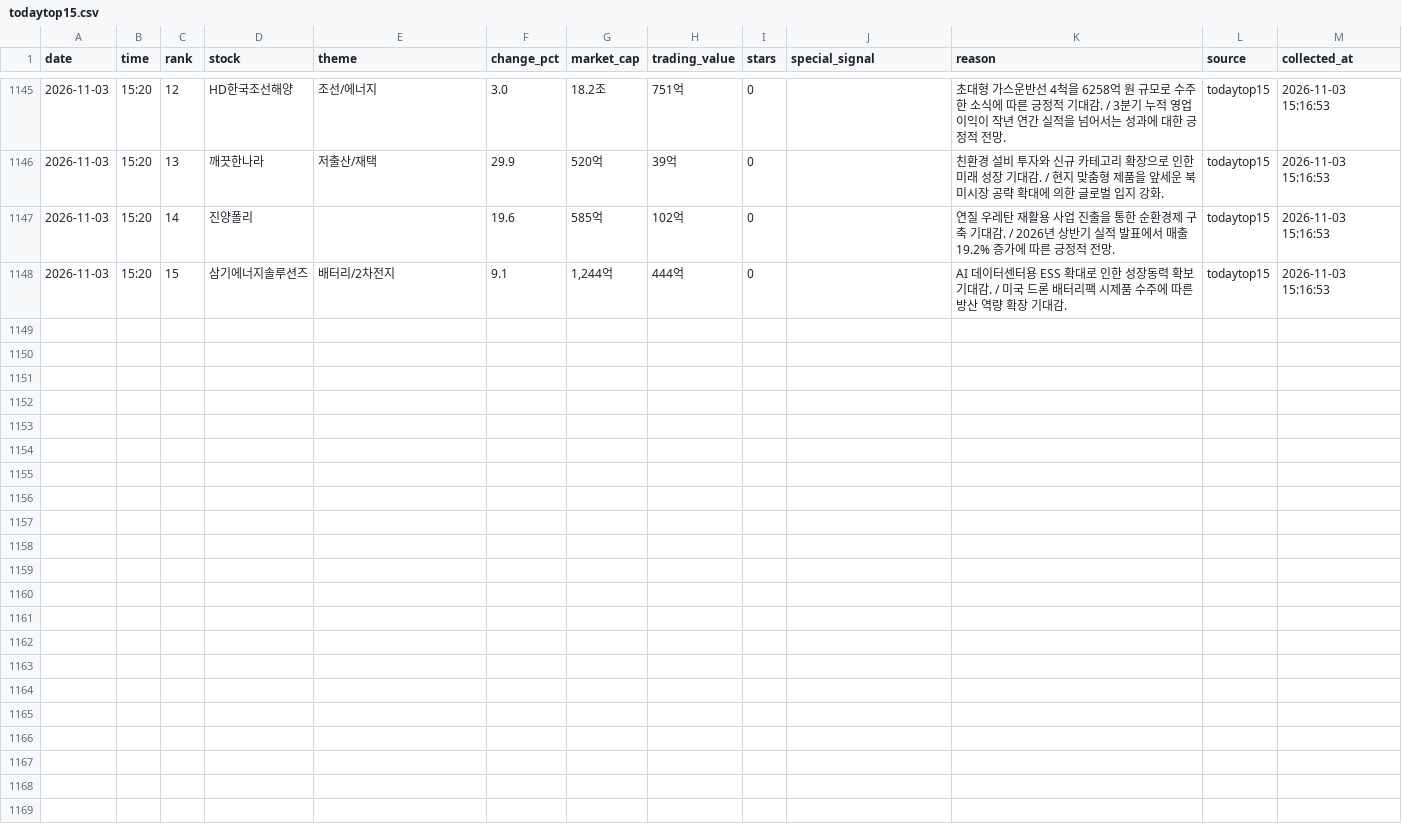
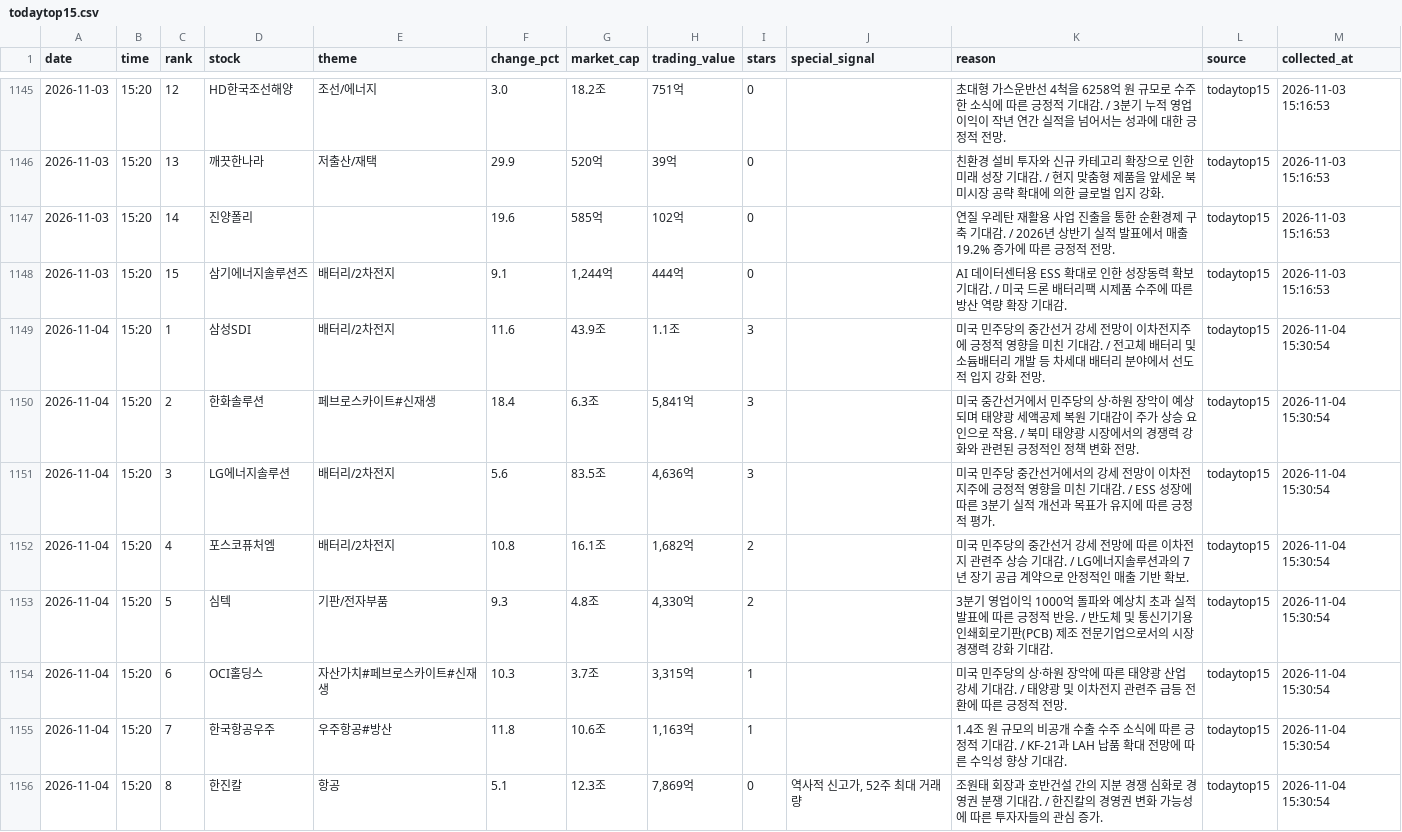
Before and after one commit to jinzhensheng-hash/awakeplus-dashboard, a CSV file: awakeplus/data/todaytop15.csv, drawn as a sheet; only a part is shown, gaps mark what is left out; the diff covers the shown part only; the diff names each change by its address in the sheet, - before the commit and + after, or states it on an @@ line.

Commit message:
Update AWAKEPLUS dashboard

```diff
--- a/awakeplus/data/todaytop15.csv
+++ b/awakeplus/data/todaytop15.csv
+row 1149: 2026-11-04 | 15:20 | 1 | 삼성SDI | 배터리/2차전지 | 11.6 | 43.9조 | 1.1조 | 3 |  | 미국 민주당의 중간선거 강세 전망이 이차전지주에 긍정적 영향을 미친 기대감. / 전고체 배터리 및 소듐배터리 개발 등 차세대 배터리 분야에서 선도적 입지 강화 전망. | todaytop15 | 2026-11-04 15:30:54
+row 1150: 2026-11-04 | 15:20 | 2 | 한화솔루션 | 페브로스카이트#신재생 | 18.4 | 6.3조 | 5,841억 | 3 |  | 미국 중간선거에서 민주당의 상·하원 장악이 예상되며 태양광 세액공제 복원 기대감이 주가 상승 요인으로 작용. / 북미 태양광 시장에서의 경쟁력 강화와 관련된 긍정적인 정책 변화 전망. | todaytop15 | 2026-11-04 15:30:54
+row 1151: 2026-11-04 | 15:20 | 3 | LG에너지솔루션 | 배터리/2차전지 | 5.6 | 83.5조 | 4,636억 | 3 |  | 미국 민주당 중간선거에서의 강세 전망이 이차전지주에 긍정적 영향을 미친 기대감. / ESS 성장에 따른 3분기 실적 개선과 목표가 유지에 따른 긍정적 평가. | todaytop15 | 2026-11-04 15:30:54
+row 1152: 2026-11-04 | 15:20 | 4 | 포스코퓨처엠 | 배터리/2차전지 | 10.8 | 16.1조 | 1,682억 | 2 |  | 미국 민주당의 중간선거 강세 전망에 따른 이차전지 관련주 상승 기대감. / LG에너지솔루션과의 7년 장기 공급 계약으로 안정적인 매출 기반 확보. | todaytop15 | 2026-11-04 15:30:54
+row 1153: 2026-11-04 | 15:20 | 5 | 심텍 | 기판/전자부품 | 9.3 | 4.8조 | 4,330억 | 2 |  | 3분기 영업이익 1000억 돌파와 예상치 초과 실적 발표에 따른 긍정적 반응. / 반도체 및 통신기기용 인쇄회로기판(PCB) 제조 전문기업으로서의 시장 경쟁력 강화 기대감. | todaytop15 | 2026-11-04 15:30:54
+row 1154: 2026-11-04 | 15:20 | 6 | OCI홀딩스 | 자산가치#페브로스카이트#신재생 | 10.3 | 3.7조 | 3,315억 | 1 |  | 미국 민주당의 상·하원 장악에 따른 태양광 산업 강세 기대감. / 태양광 및 이차전지 관련주 급등 전환에 따른 긍정적 전망. | todaytop15 | 2026-11-04 15:30:54
+row 1155: 2026-11-04 | 15:20 | 7 | 한국항공우주 | 우주항공#방산 | 11.8 | 10.6조 | 1,163억 | 1 |  | 1.4조 원 규모의 비공개 수출 수주 소식에 따른 긍정적 기대감. / KF-21과 LAH 납품 확대 전망에 따른 수익성 향상 기대감. | todaytop15 | 2026-11-04 15:30:54
+row 1156: 2026-11-04 | 15:20 | 8 | 한진칼 | 항공 | 5.1 | 12.3조 | 7,869억 | 0 | 역사적 신고가, 52주 최대 거래량 | 조원태 회장과 호반건설 간의 지분 경쟁 심화로 경영권 분쟁 기대감. / 한진칼의 경영권 변화 가능성에 따른 투자자들의 관심 증가. | todaytop15 | 2026-11-04 15:30:54
```
Also changed, not shown: 7 added rows elsewhere in this file, awakeplus/data/newhigh.csv, awakeplus/data/posts.csv, 2 other files.
